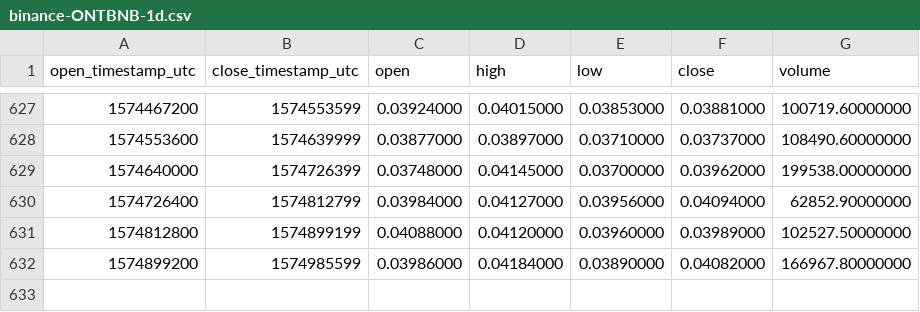
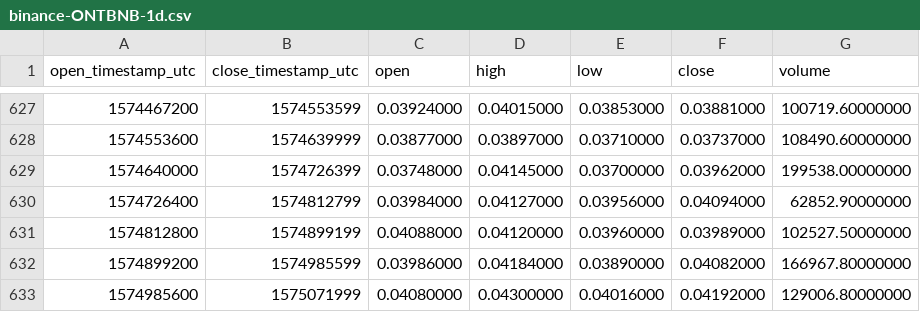
Before and after one commit to cryptobigbro/binance-ONTBNB, a CSV file: binance-ONTBNB-1d.csv, drawn as a sheet; only a part is shown, gaps mark what is left out; the diff names each change by its address in the sheet, - before the commit and + after, or states it on an @@ line.

Commit message:
Update OHLCV data.

```diff
--- a/binance-ONTBNB-1d.csv
+++ b/binance-ONTBNB-1d.csv
+row 633: 1574985600 | 1575071999 | 0.04080000 | 0.04300000 | 0.04016000 | 0.04192000 | 129006.80000000
```
Also changed, not shown: 1 other file.
